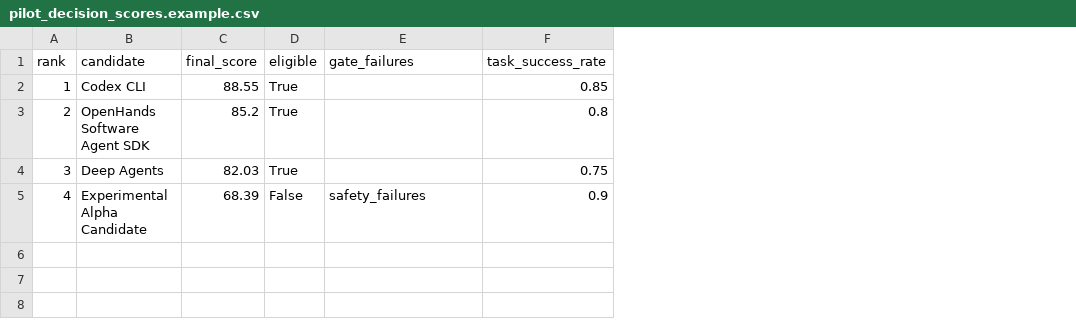
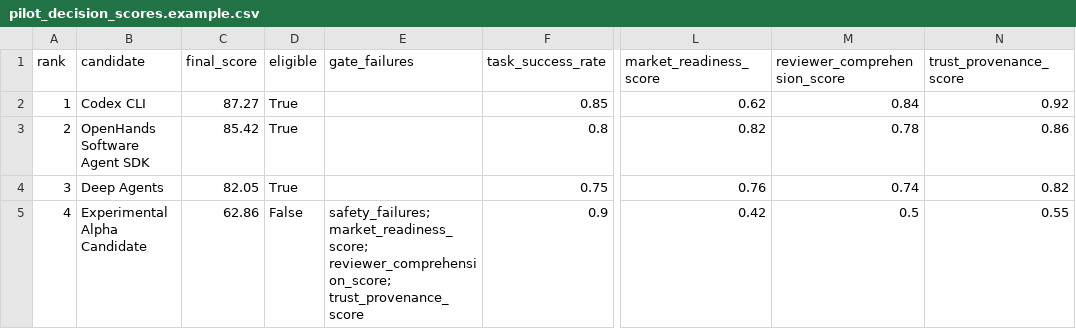
Before and after one commit to gvillarroel/sdlc, a CSV file: results/pilot_decision_scores.example.csv, drawn as a sheet; only a part is shown, gaps mark what is left out; the diff names each change by its address in the sheet, - before the commit and + after, or states it on an @@ line.

```diff
--- a/results/pilot_decision_scores.example.csv
+++ b/results/pilot_decision_scores.example.csv
+column L (market_readiness_score), rows 2-5: 0.62 | 0.82 | 0.76 | 0.42
+column M (reviewer_comprehension_score), rows 2-5: 0.84 | 0.78 | 0.74 | 0.5
+column N (trust_provenance_score), rows 2-5: 0.92 | 0.86 | 0.82 | 0.55
-C2 (final_score): 88.55
+C2 (final_score): 87.27
-C3 (final_score): 85.2
+C3 (final_score): 85.42
-C4 (final_score): 82.03
+C4 (final_score): 82.05
-C5 (final_score): 68.39
+C5 (final_score): 62.86
-E5 (gate_failures): safety_failures
+E5 (gate_failures): safety_failures; market_readiness_score; reviewer_comprehension_score; trust_provenance_score
```
Also changed, not shown: results/artifact_manifest.csv, results/csv_schema_check.csv, 48 other files.
